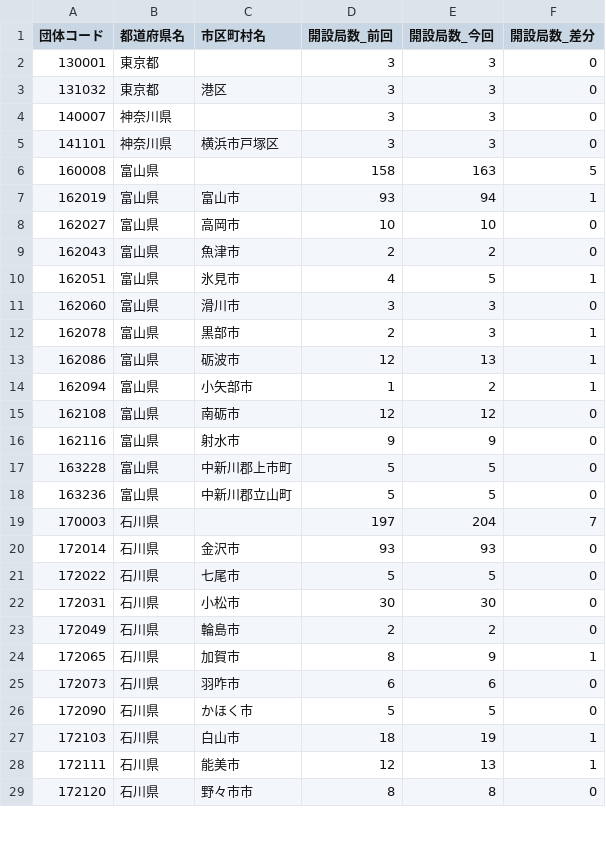
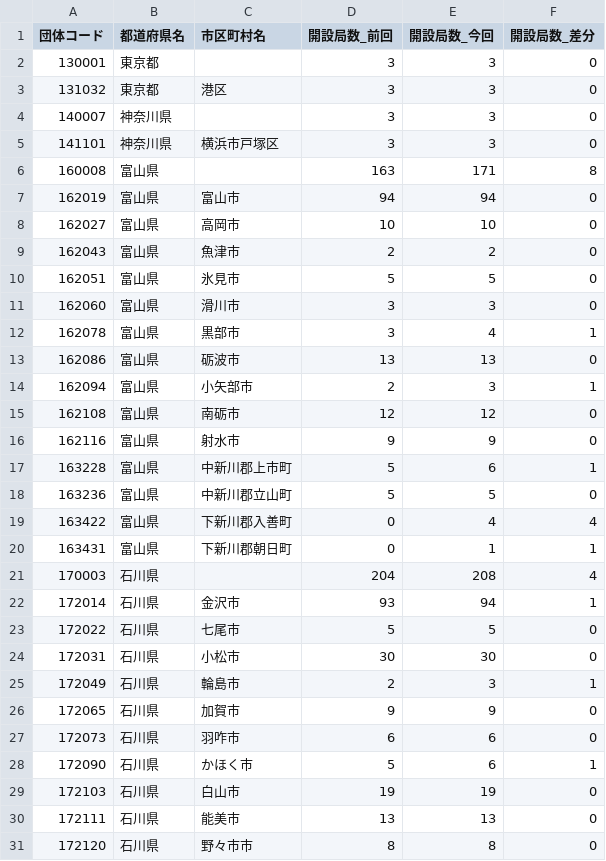
Before and after one commit to imabari/musen, a CSV file: 05_hokuriku_diff.csv, drawn as a sheet; only a part is shown; the diff covers the shown part only.

```diff
--- a/05_hokuriku_diff.csv
+++ b/05_hokuriku_diff.csv
@@ -5,25 +5,27 @@
 141101,神奈川県,横浜市戸塚区,3,3,0
-160008,富山県,,158,163,5
-162019,富山県,富山市,93,94,1
+160008,富山県,,163,171,8
+162019,富山県,富山市,94,94,0
 162027,富山県,高岡市,10,10,0
 162043,富山県,魚津市,2,2,0
-162051,富山県,氷見市,4,5,1
+162051,富山県,氷見市,5,5,0
 162060,富山県,滑川市,3,3,0
-162078,富山県,黒部市,2,3,1
-162086,富山県,砺波市,12,13,1
-162094,富山県,小矢部市,1,2,1
+162078,富山県,黒部市,3,4,1
+162086,富山県,砺波市,13,13,0
+162094,富山県,小矢部市,2,3,1
 162108,富山県,南砺市,12,12,0
 162116,富山県,射水市,9,9,0
-163228,富山県,中新川郡上市町,5,5,0
+163228,富山県,中新川郡上市町,5,6,1
 163236,富山県,中新川郡立山町,5,5,0
-170003,石川県,,197,204,7
-172014,石川県,金沢市,93,93,0
+163422,富山県,下新川郡入善町,0,4,4
+163431,富山県,下新川郡朝日町,0,1,1
+170003,石川県,,204,208,4
+172014,石川県,金沢市,93,94,1
 172022,石川県,七尾市,5,5,0
 172031,石川県,小松市,30,30,0
-172049,石川県,輪島市,2,2,0
-172065,石川県,加賀市,8,9,1
+172049,石川県,輪島市,2,3,1
+172065,石川県,加賀市,9,9,0
 172073,石川県,羽咋市,6,6,0
-172090,石川県,かほく市,5,5,0
-172103,石川県,白山市,18,19,1
-172111,石川県,能美市,12,13,1
+172090,石川県,かほく市,5,6,1
+172103,石川県,白山市,19,19,0
+172111,石川県,能美市,13,13,0
 172120,石川県,野々市市,8,8,0
```
Also changed, not shown: 1 added row and 15 edited cells elsewhere in this file, 10_kyushu.csv, 10_kyushu_diff.csv, 1 other file.
